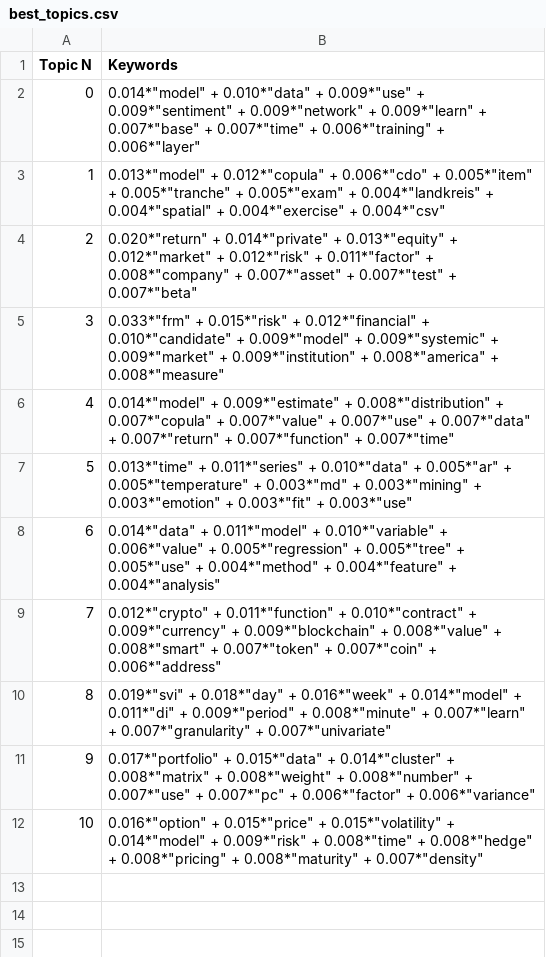
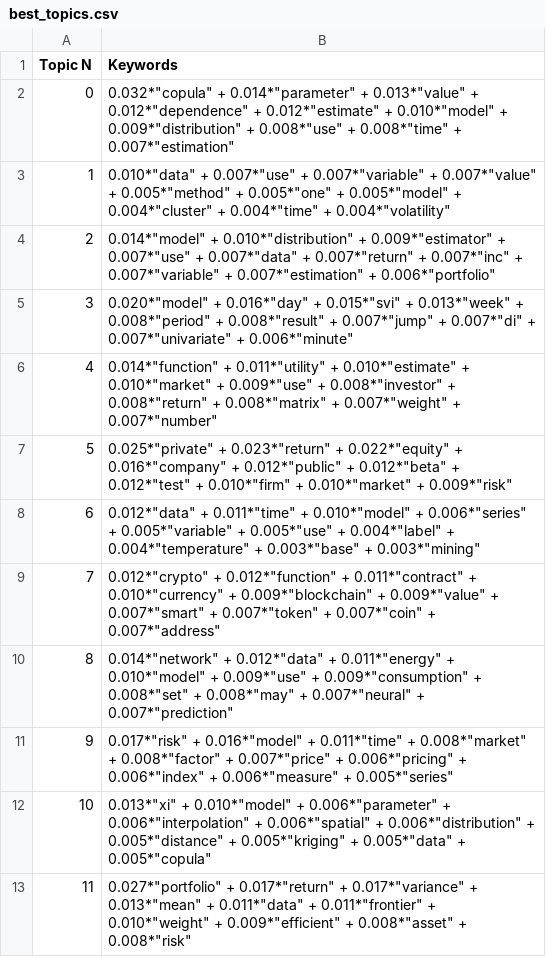
Before and after one commit to QuantLet/DEDA_class_SoSe2023, a CSV file: DEDA_class_SoSe2023_LDA_MSc_Theses/Topics_CSVs/best_topics.csv, drawn as a sheet.

```diff
--- a/DEDA_class_SoSe2023_LDA_MSc_Theses/Topics_CSVs/best_topics.csv
+++ b/DEDA_class_SoSe2023_LDA_MSc_Theses/Topics_CSVs/best_topics.csv
@@ -1,12 +1,13 @@
 Topic N,Keywords
-0,"0.014*""model"" + 0.010*""data"" + 0.009*""use"" + 0.009*""sentiment"" + 0.009*""network"" + 0.009*""learn"" + 0.007*""base"" + 0.007*""time"" + 0.006*""training"" + 0.006*""layer"""
-1,"0.013*""model"" + 0.012*""copula"" + 0.006*""cdo"" + 0.005*""item"" + 0.005*""tranche"" + 0.005*""exam"" + 0.004*""landkreis"" + 0.004*""spatial"" + 0.004*""exercise"" + 0.004*""csv"""
-2,"0.020*""return"" + 0.014*""private"" + 0.013*""equity"" + 0.012*""market"" + 0.012*""risk"" + 0.011*""factor"" + 0.008*""company"" + 0.007*""asset"" + 0.007*""test"" + 0.007*""beta"""
-3,"0.033*""frm"" + 0.015*""risk"" + 0.012*""financial"" + 0.010*""candidate"" + 0.009*""model"" + 0.009*""systemic"" + 0.009*""market"" + 0.009*""institution"" + 0.008*""america"" + 0.008*""measure"""
-4,"0.014*""model"" + 0.009*""estimate"" + 0.008*""distribution"" + 0.007*""copula"" + 0.007*""value"" + 0.007*""use"" + 0.007*""data"" + 0.007*""return"" + 0.007*""function"" + 0.007*""time"""
-5,"0.013*""time"" + 0.011*""series"" + 0.010*""data"" + 0.005*""ar"" + 0.005*""temperature"" + 0.003*""md"" + 0.003*""mining"" + 0.003*""emotion"" + 0.003*""fit"" + 0.003*""use"""
-6,"0.014*""data"" + 0.011*""model"" + 0.010*""variable"" + 0.006*""value"" + 0.005*""regression"" + 0.005*""tree"" + 0.005*""use"" + 0.004*""method"" + 0.004*""feature"" + 0.004*""analysis"""
-7,"0.012*""crypto"" + 0.011*""function"" + 0.010*""contract"" + 0.009*""currency"" + 0.009*""blockchain"" + 0.008*""value"" + 0.008*""smart"" + 0.007*""token"" + 0.007*""coin"" + 0.006*""address"""
-8,"0.019*""svi"" + 0.018*""day"" + 0.016*""week"" + 0.014*""model"" + 0.011*""di"" + 0.009*""period"" + 0.008*""minute"" + 0.007*""learn"" + 0.007*""granularity"" + 0.007*""univariate"""
-9,"0.017*""portfolio"" + 0.015*""data"" + 0.014*""cluster"" + 0.008*""matrix"" + 0.008*""weight"" + 0.008*""number"" + 0.007*""use"" + 0.007*""pc"" + 0.006*""factor"" + 0.006*""variance"""
-10,"0.016*""option"" + 0.015*""price"" + 0.015*""volatility"" + 0.014*""model"" + 0.009*""risk"" + 0.008*""time"" + 0.008*""hedge"" + 0.008*""pricing"" + 0.008*""maturity"" + 0.007*""density"""
+0,"0.032*""copula"" + 0.014*""parameter"" + 0.013*""value"" + 0.012*""dependence"" + 0.012*""estimate"" + 0.010*""model"" + 0.009*""distribution"" + 0.008*""use"" + 0.008*""time"" + 0.007*""estimation"""
+1,"0.010*""data"" + 0.007*""use"" + 0.007*""variable"" + 0.007*""value"" + 0.005*""method"" + 0.005*""one"" + 0.005*""model"" + 0.004*""cluster"" + 0.004*""time"" + 0.004*""volatility"""
+2,"0.014*""model"" + 0.010*""distribution"" + 0.009*""estimator"" + 0.007*""use"" + 0.007*""data"" + 0.007*""return"" + 0.007*""inc"" + 0.007*""variable"" + 0.007*""estimation"" + 0.006*""portfolio"""
+3,"0.020*""model"" + 0.016*""day"" + 0.015*""svi"" + 0.013*""week"" + 0.008*""period"" + 0.008*""result"" + 0.007*""jump"" + 0.007*""di"" + 0.007*""univariate"" + 0.006*""minute"""
+4,"0.014*""function"" + 0.011*""utility"" + 0.010*""estimate"" + 0.010*""market"" + 0.009*""use"" + 0.008*""investor"" + 0.008*""return"" + 0.008*""matrix"" + 0.007*""weight"" + 0.007*""number"""
+5,"0.025*""private"" + 0.023*""return"" + 0.022*""equity"" + 0.016*""company"" + 0.012*""public"" + 0.012*""beta"" + 0.012*""test"" + 0.010*""firm"" + 0.010*""market"" + 0.009*""risk"""
+6,"0.012*""data"" + 0.011*""time"" + 0.010*""model"" + 0.006*""series"" + 0.005*""variable"" + 0.005*""use"" + 0.004*""label"" + 0.004*""temperature"" + 0.003*""base"" + 0.003*""mining"""
+7,"0.012*""crypto"" + 0.012*""function"" + 0.011*""contract"" + 0.010*""currency"" + 0.009*""blockchain"" + 0.009*""value"" + 0.007*""smart"" + 0.007*""token"" + 0.007*""coin"" + 0.007*""address"""
+8,"0.014*""network"" + 0.012*""data"" + 0.011*""energy"" + 0.010*""model"" + 0.009*""use"" + 0.009*""consumption"" + 0.008*""set"" + 0.008*""may"" + 0.007*""neural"" + 0.007*""prediction"""
+9,"0.017*""risk"" + 0.016*""model"" + 0.011*""time"" + 0.008*""market"" + 0.008*""factor"" + 0.007*""price"" + 0.006*""pricing"" + 0.006*""index"" + 0.006*""measure"" + 0.005*""series"""
+10,"0.013*""xi"" + 0.010*""model"" + 0.006*""parameter"" + 0.006*""interpolation"" + 0.006*""spatial"" + 0.006*""distribution"" + 0.005*""distance"" + 0.005*""kriging"" + 0.005*""data"" + 0.005*""copula"""
+11,"0.027*""portfolio"" + 0.017*""return"" + 0.017*""variance"" + 0.013*""mean"" + 0.011*""data"" + 0.011*""frontier"" + 0.010*""weight"" + 0.009*""efficient"" + 0.008*""asset"" + 0.008*""risk"""
```
Also changed, not shown: DEDA_class_SoSe2023_LDA_MSc_Theses/Topics_CSVs/Topics_from_simple_model.csv, 1 other file.
